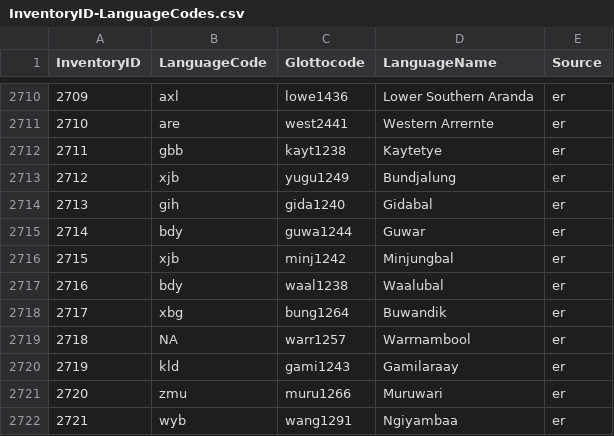
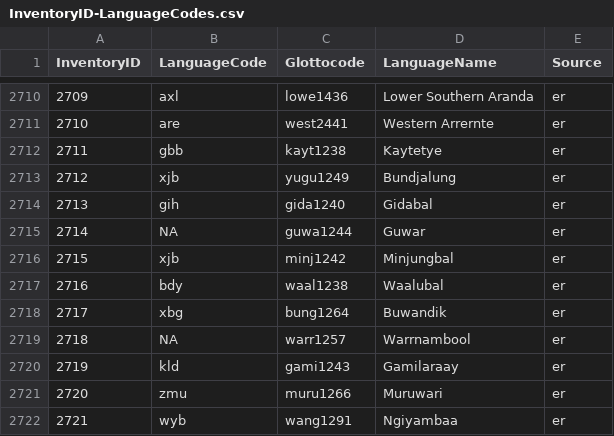
Before and after one commit to phoible/dev, a CSV file: mappings/InventoryID-LanguageCodes.csv, drawn as a sheet; only a part is shown, gaps mark what is left out.

Commit message:
remove nearest neighbor

```diff
--- a/mappings/InventoryID-LanguageCodes.csv
+++ b/mappings/InventoryID-LanguageCodes.csv
@@ -2714,3 +2714,3 @@
 2713,"gih","gida1240","Gidabal","er"
-2714,"bdy","guwa1244","Guwar","er"
+2714,NA,"guwa1244","Guwar","er"
 2715,"xjb","minj1242","Minjungbal","er"
```
